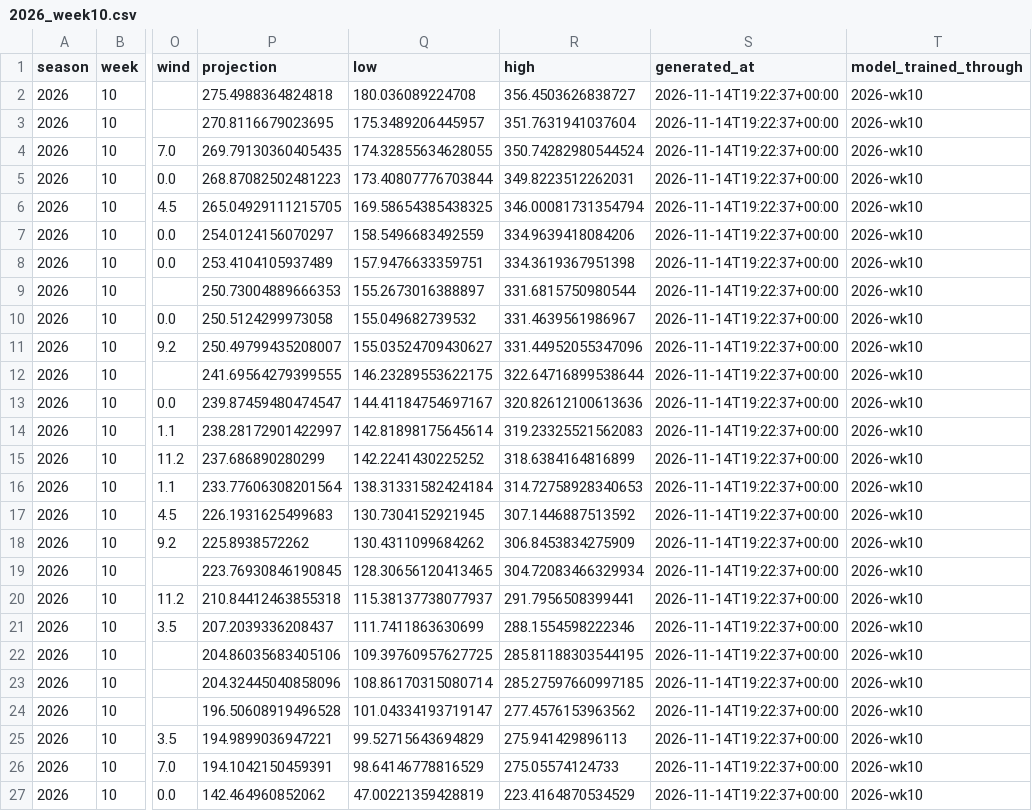
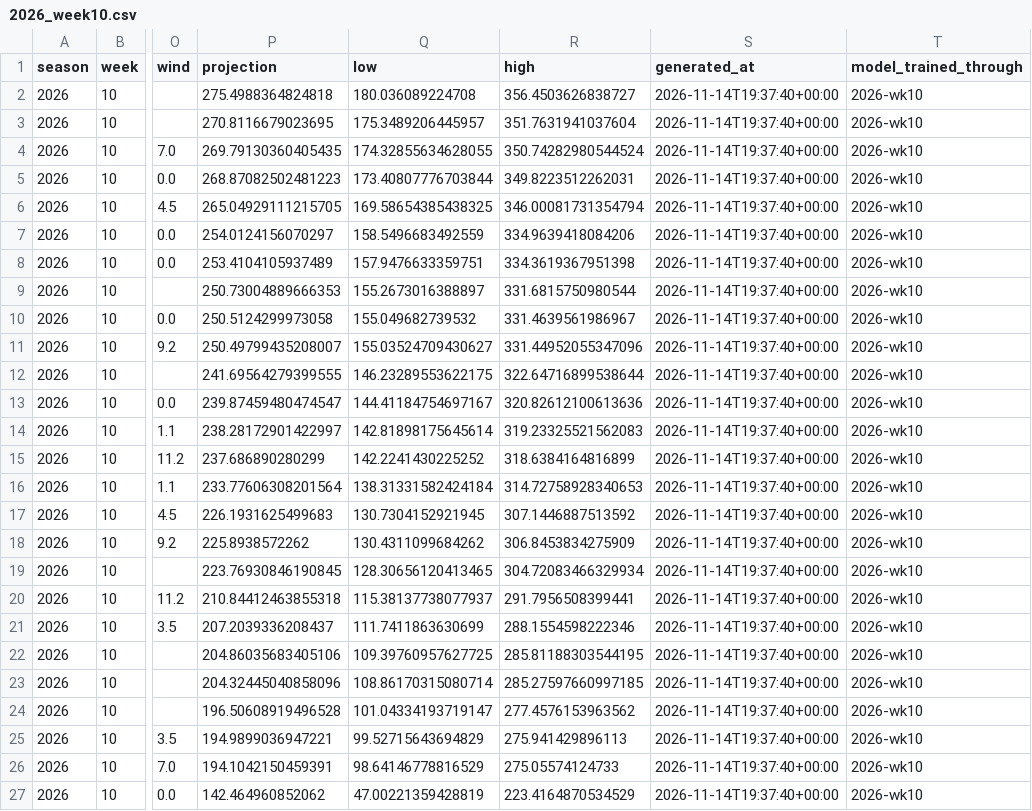
Before and after one commit to shannoj/ff_data_science_project, a CSV file: predictions/2026_week10.csv, drawn as a sheet; only a part is shown, gaps mark what is left out; the diff names each change by its address in the sheet, - before the commit and + after, or states it on an @@ line.

```diff
--- a/predictions/2026_week10.csv
+++ b/predictions/2026_week10.csv
-S2:S27 (generated_at): 2026-11-14T19:22:37+00:00
+S2:S27 (generated_at): 2026-11-14T19:37:40+00:00
```
Also changed, not shown: 1 other file.
